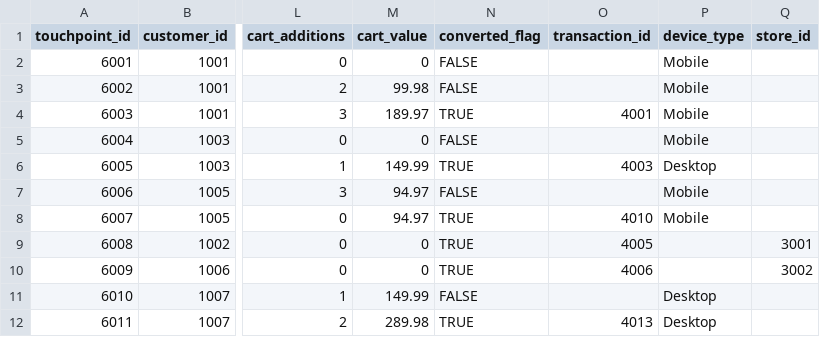
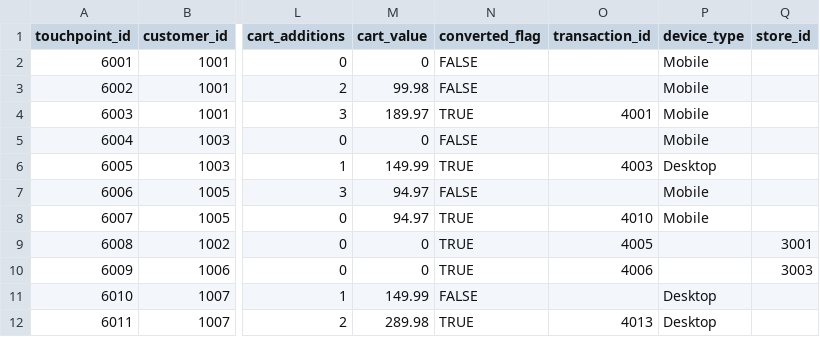
Before and after one commit to jimcody2014/eic, a CSV file: customer_touchpoints.csv, drawn as a sheet; only a part is shown, gaps mark what is left out; the diff names each change by its address in the sheet, - before the commit and + after, or states it on an @@ line.

Commit message:
Update customer_touchpoints.csv

```diff
--- a/customer_touchpoints.csv
+++ b/customer_touchpoints.csv
-Q10 (store_id): 3002
+Q10 (store_id): 3003
```
